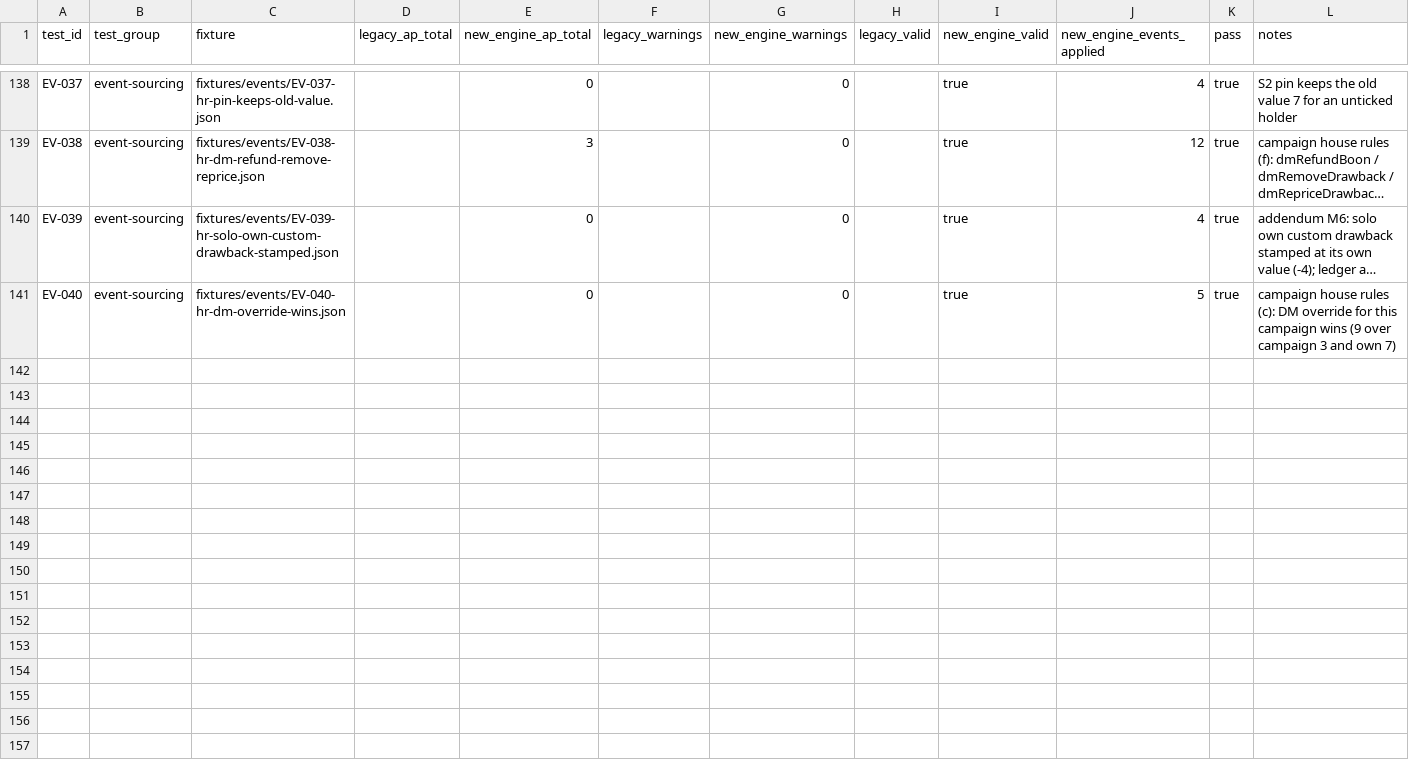
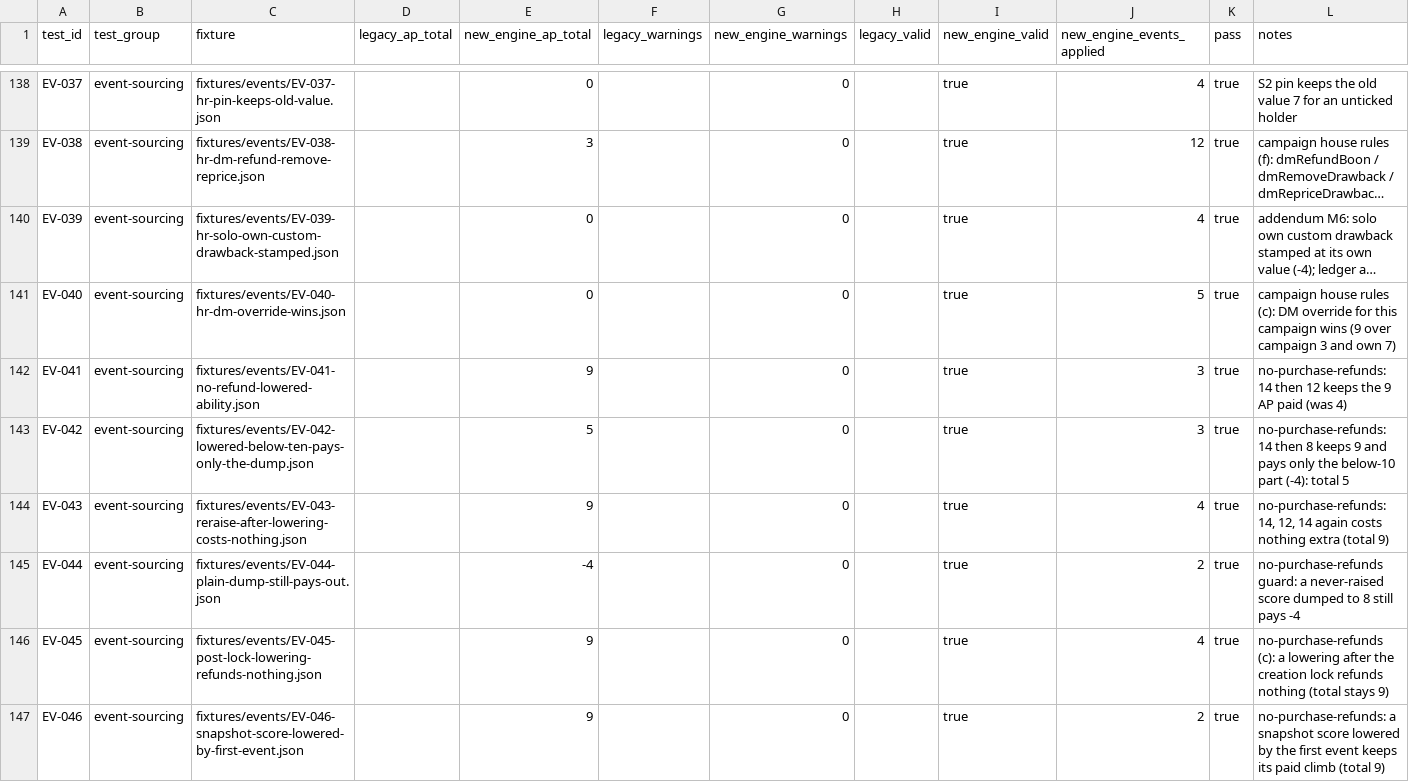
Before and after one commit to Chompy78/PACT, a CSV file: testing/expected/expected-results.csv, drawn as a sheet; only a part is shown, gaps mark what is left out; long unchanged cells end in …; rows hold the shown columns only; the diff names each change by its address in the sheet, - before the commit and + after, or states it on an @@ line.

```diff
--- a/testing/expected/expected-results.csv
+++ b/testing/expected/expected-results.csv
+row 142: EV-041 | event-sourcing | fixtures/events/EV-041-no-refund-lowered-ability.json |  | 9 |  | 0 |  | true | 3 | true | no-purchase-refunds: 14 then 12 keeps the 9 AP paid (was 4)
+row 143: EV-042 | event-sourcing | fixtures/events/EV-042-lowered-below-ten-pays-only-the-dump.json |  | 5 |  | 0 |  | true | 3 | true | no-purchase-refunds: 14 then 8 keeps 9 and pays only the below-10 part (-4): total 5
+row 144: EV-043 | event-sourcing | fixtures/events/EV-043-reraise-after-lowering-costs-nothing.json |  | 9 |  | 0 |  | true | 4 | true | no-purchase-refunds: 14, 12, 14 again costs nothing extra (total 9)
+row 145: EV-044 | event-sourcing | fixtures/events/EV-044-plain-dump-still-pays-out.json |  | -4 |  | 0 |  | true | 2 | true | no-purchase-refunds guard: a never-raised score dumped to 8 still pays -4
+row 146: EV-045 | event-sourcing | fixtures/events/EV-045-post-lock-lowering-refunds-nothing.json |  | 9 |  | 0 |  | true | 4 | true | no-purchase-refunds (c): a lowering after the creation lock refunds nothing (total stays 9)
+row 147: EV-046 | event-sourcing | fixtures/events/EV-046-snapshot-score-lowered-by-first-event.json |  | 9 |  | 0 |  | true | 2 | true | no-purchase-refunds: a snapshot score lowered by the first event keeps its paid climb (total 9)
```
Also changed, not shown: 17 other files.
